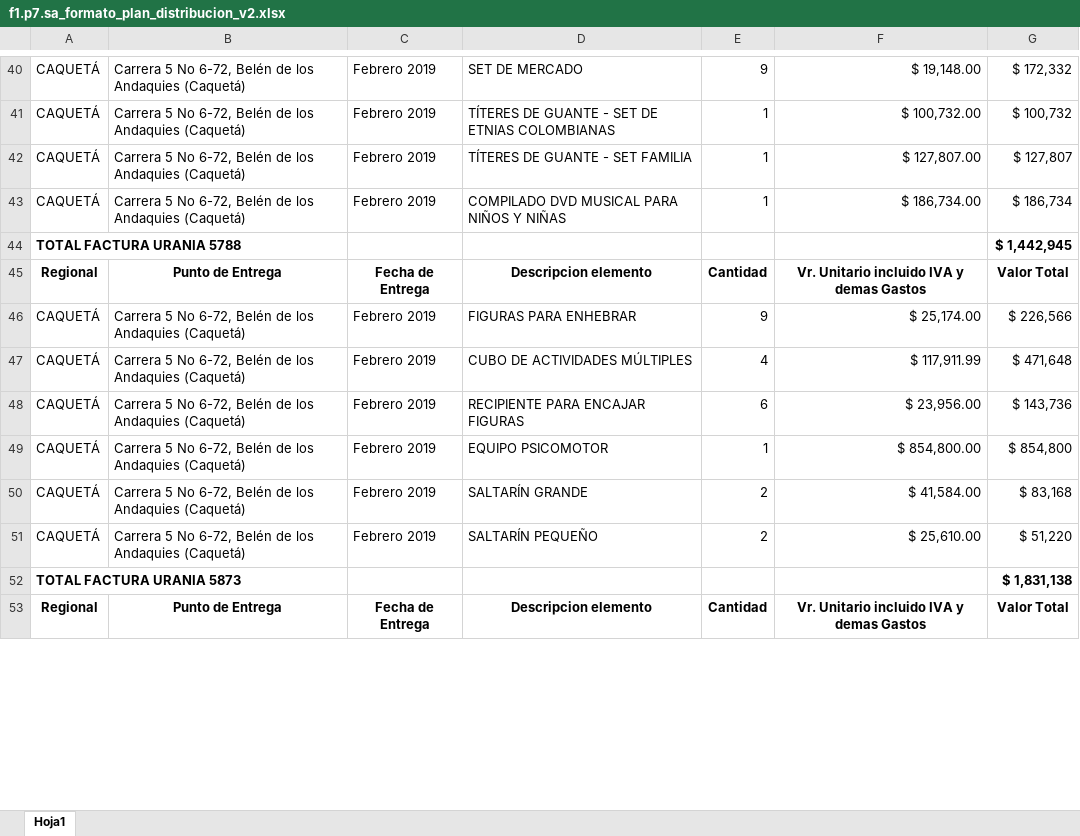
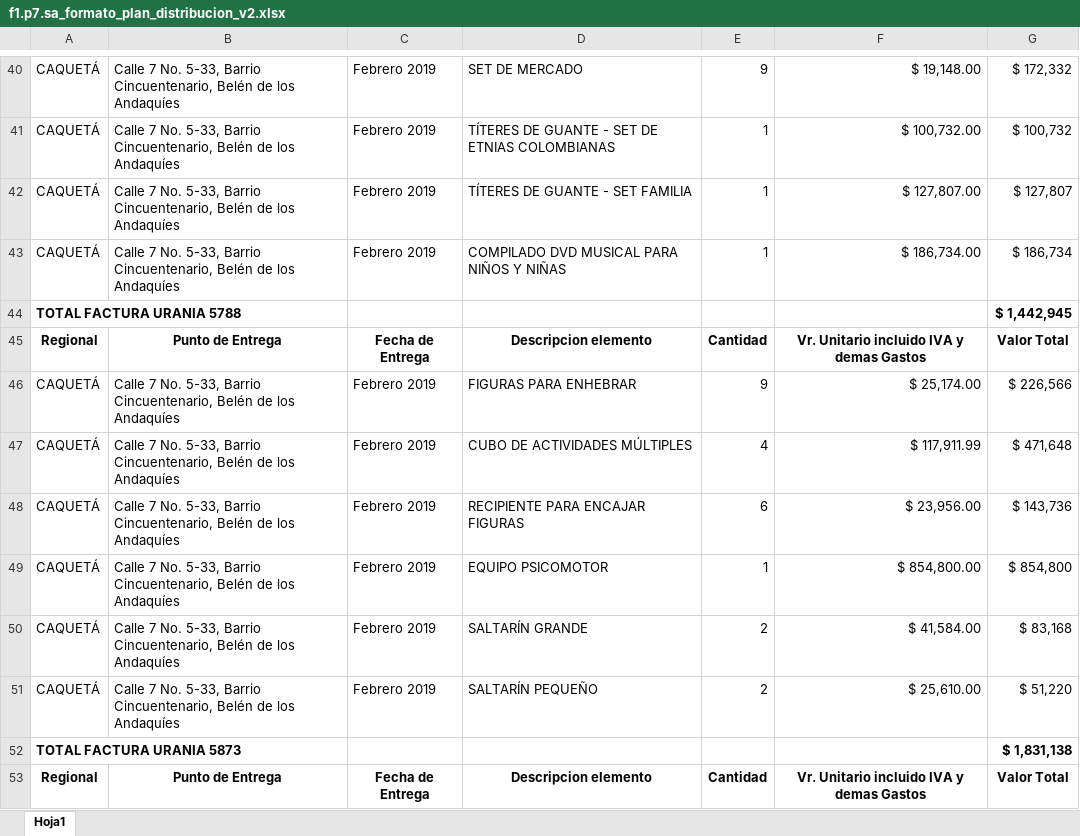
Before and after one commit to paulaO/Dotaciones2019, an Excel workbook: 5.GestionDotaciones/DAPRE/Belen de los Andaquies/IngresoInventario/f1.p7.sa_formato_plan_distribucion_v2.xlsx, sheet Hoja1, drawn as a sheet; only a part is shown, gaps mark what is left out; values as stored, in another font and other column widths than the file's, no borders; charts and pictures not drawn; the diff covers the shown part only; the diff names each change by its address in the sheet, - before the commit and + after, or states it on an @@ line.

```diff
--- a/5.GestionDotaciones/DAPRE/Belen de los Andaquies/IngresoInventario/f1.p7.sa_formato_plan_distribucion_v2.xlsx (sheet Hoja1)
+++ b/5.GestionDotaciones/DAPRE/Belen de los Andaquies/IngresoInventario/f1.p7.sa_formato_plan_distribucion_v2.xlsx (sheet Hoja1)
-B40:B43: Carrera 5 No 6-72, Belén de los Andaquies (Caquetá)
+B40:B43: Calle 7 No. 5-33, Barrio Cincuentenario, Belén de los Andaquíes
-B46:B51: Carrera 5 No 6-72, Belén de los Andaquies (Caquetá)
+B46:B51: Calle 7 No. 5-33, Barrio Cincuentenario, Belén de los Andaquíes
```
Also changed, not shown: 53 edited cells elsewhere in this sheet, 5.GestionDotaciones/DAPRE/CDI-Apartadó/IngresoInventario/PlanAsignacionApartado.xlsx, 3 other files.
